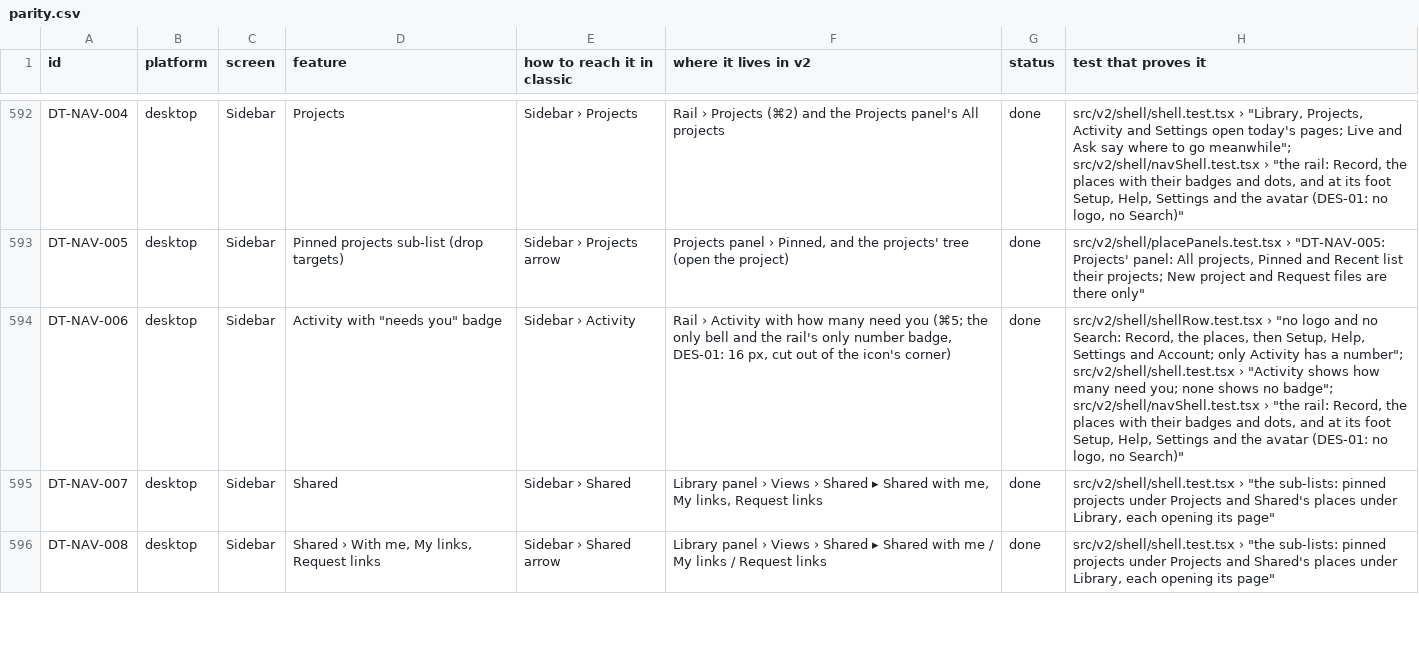
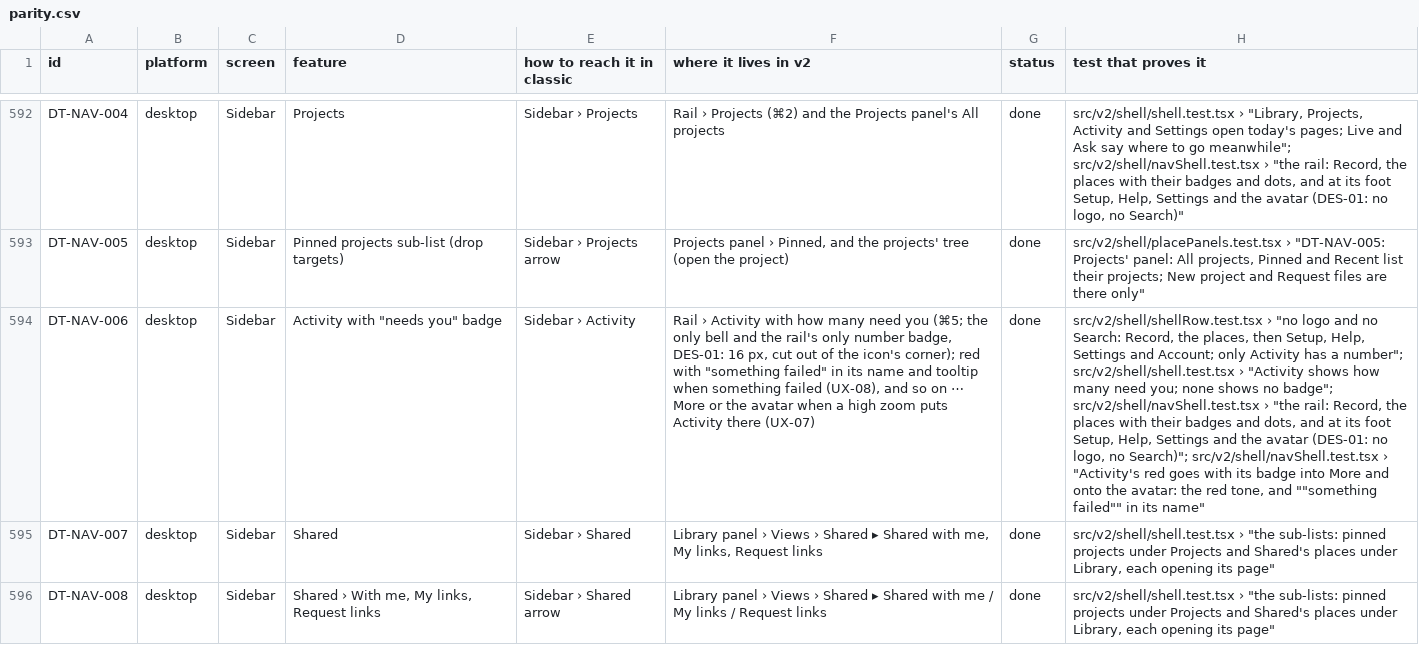
Before and after one commit to skillLeo/echo-ledger, a CSV file: docs/v2/audit/parity.csv, drawn as a sheet; only a part is shown, gaps mark what is left out; the diff names each change by its address in the sheet, - before the commit and + after, or states it on an @@ line.

Commit message:
Rail: Activity's red goes with its badge onto ⋯ More and the avatar, said as "something failed"
When a high zoom puts Activity in ⋯ More, or into the avatar's menu when not even More fits (UX-07), its badge there
takes UX-08's tone: red when something failed, with ", something failed" in the item's name and tooltip, as on
Activity's own item. The badge's number is railBadgeLabel's (99+). Parity DT-NAV-006 says so.

Test: More and the avatar, red and named when the tone is danger, neither when it is the accent. No existing
assertion changed.

```diff
--- a/docs/v2/audit/parity.csv
+++ b/docs/v2/audit/parity.csv
-F594 (where it lives in v2): …the icon's corner)
+F594 (where it lives in v2): …the icon's corner); red with "something failed" in its name and tooltip when something failed (UX-08), and so on ⋯ More or the avatar when a high zoom puts Activity there (UX-07)
-H594 (test that proves it): …logo, no Search)"
+H594 (test that proves it): …logo, no Search)"; src/v2/shell/navShell.test.tsx › "Activity's red goes with its badge into More and onto the avatar: the red tone, and ""something failed"" in its name"
```
Also changed, not shown: 3 other files.
